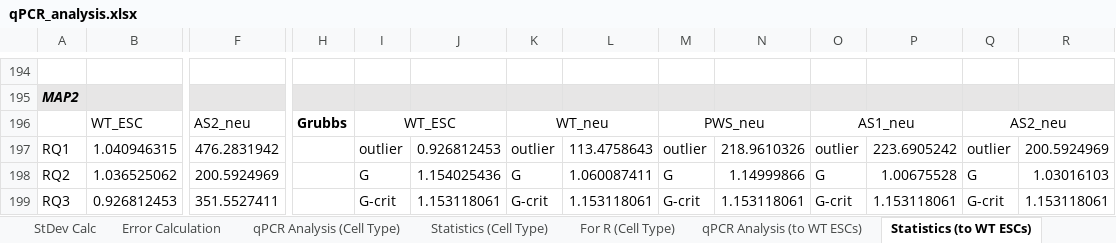
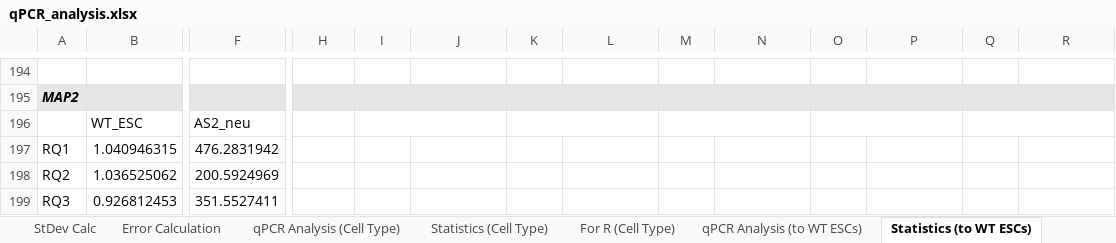
Before and after one commit to rachelgilmore/qPCRanalysis, an Excel workbook: qPCR_analysis.xlsx, sheet Statistics (to WT ESCs), drawn as a sheet; only a part is shown, gaps mark what is left out; values as stored, in another font and other column widths than the file's, no borders; conditional formats not drawn; removed rows and columns are numbered as before the commit, all else as after; rows hold the shown columns only; the diff covers the shown part only; the diff names each change by its address in the sheet, - before the commit and + after, or states it on an @@ line.

```diff
--- a/qPCR_analysis.xlsx (sheet Statistics (to WT ESCs))
+++ b/qPCR_analysis.xlsx (sheet Statistics (to WT ESCs))
-row 196:  | WT_ESC | AS2_neu | Grubbs | WT_ESC |  | WT_neu |  | PWS_neu |  | AS1_neu |  | AS2_neu
+row 196:  | WT_ESC | AS2_neu
-I197: outlier
+I197: (empty)
-J197: 0.926812453
+J197: (empty)
-K197: outlier
+K197: (empty)
-L197: 113.4758643
+L197: (empty)
-M197: outlier
+M197: (empty)
-N197: 218.9610326
+N197: (empty)
-O197: outlier
+O197: (empty)
-P197: 223.6905242
+P197: (empty)
-Q197: outlier
+Q197: (empty)
-R197: 200.5924969
+R197: (empty)
-I198: G
+I198: (empty)
-J198: 1.154025436
+J198: (empty)
-K198: G
+K198: (empty)
-L198: 1.060087411
+L198: (empty)
-M198: G
+M198: (empty)
-N198: 1.14999866
+N198: (empty)
-O198: G
+O198: (empty)
-P198: 1.00675528
+P198: (empty)
-Q198: G
+Q198: (empty)
-R198: 1.03016103
+R198: (empty)
-I199: G-crit
+I199: (empty)
-J199: 1.153118061
+J199: (empty)
-K199: G-crit
+K199: (empty)
-L199: 1.153118061
+L199: (empty)
-M199: G-crit
+M199: (empty)
-N199: 1.153118061
+N199: (empty)
-O199: G-crit
+O199: (empty)
-P199: 1.153118061
+P199: (empty)
-Q199: G-crit
+Q199: (empty)
-R199: 1.153118061
+R199: (empty)
```
Also changed, not shown: 2 added rows, 2 removed rows and 503 edited cells elsewhere in this sheet, sheet Statistics (Cell Type), sheet For R (Cell Type), sheet For R (to WT ESCs), sheet qPCR Analysis (to WT ESCs), sheet qPCR Analysis (Cell Type), sheet StDev Calc, 1 more sheet, other sheet tabs, formulas that keep their value, 3 other files.
